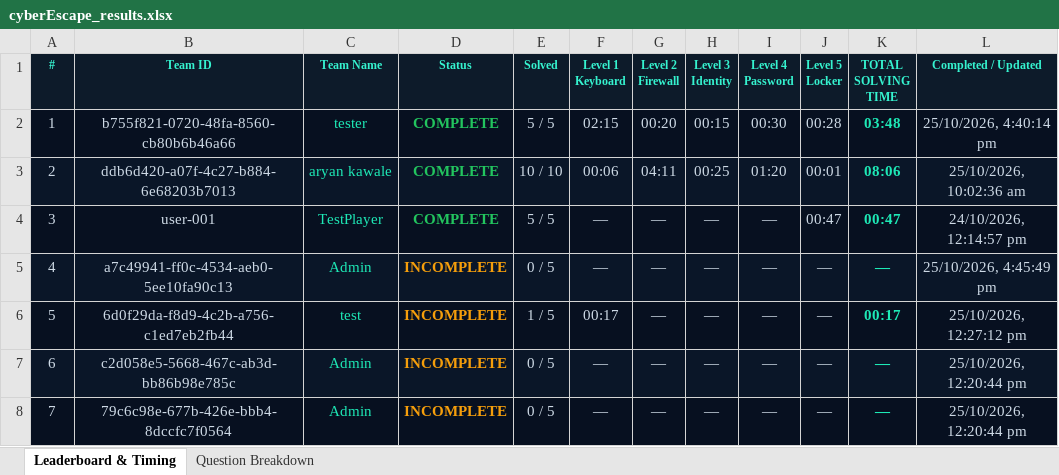
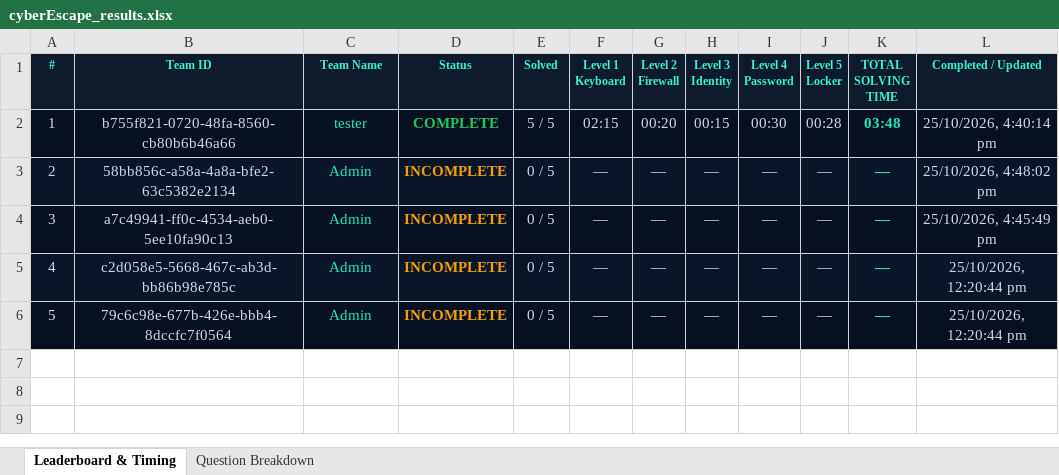
Before and after one commit to ARYANKAWALE/cyberEscape, an Excel workbook: server/cyberEscape_results.xlsx, sheet Leaderboard & Timing, drawn as a sheet; values as stored, in another font and other column widths than the file's, no borders; removed rows and columns are numbered as before the commit, all else as after; the diff names each change by its address in the sheet, - before the commit and + after, or states it on an @@ line.

```diff
--- a/server/cyberEscape_results.xlsx (sheet Leaderboard & Timing)
+++ b/server/cyberEscape_results.xlsx (sheet Leaderboard & Timing)
-row 3: 2 | ddb6d420-a07f-4c27-b884-6e68203b7013 | aryan kawale | COMPLETE | 10 / 10 | 00:06 | 04:11 | 00:25 | 01:20 | 00:01 | 08:06 | 25/10/2026, 10:02:36 am
@@ column A (#) renumbered from row 3 down @@
-B3 (Team ID): user-001
+B3 (Team ID): 58bb856c-a58a-4a8a-bfe2-63c5382e2134
-C3 (Team Name): TestPlayer
+C3 (Team Name): Admin
-D3 (Status): COMPLETE
+D3 (Status): INCOMPLETE
-D3 text colour: #22C55E
+D3 text colour: #F59E0B
-E3 (Solved): 5 / 5
+E3 (Solved): 0 / 5
-J3 (Level 5 Locker): 00:47
+J3 (Level 5 Locker): —
-K3 (TOTAL SOLVING TIME): 00:47
+K3 (TOTAL SOLVING TIME): —
-L3 (Completed / Updated): 24/10/2026, 12:14:57 pm
+L3 (Completed / Updated): 25/10/2026, 4:48:02 pm
-row 6: 5 | 6d0f29da-f8d9-4c2b-a756-c1ed7eb2fb44 | test | INCOMPLETE | 1 / 5 | 00:17 | — | — | — | — | 00:17 | 25/10/2026, 12:27:12 pm
```
Also changed, not shown: sheet Question Breakdown, 2 other files.
